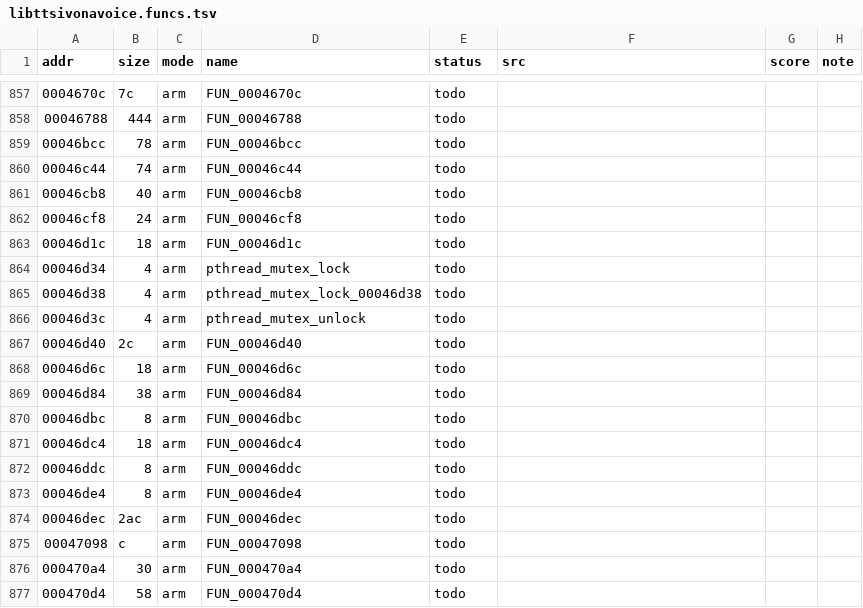
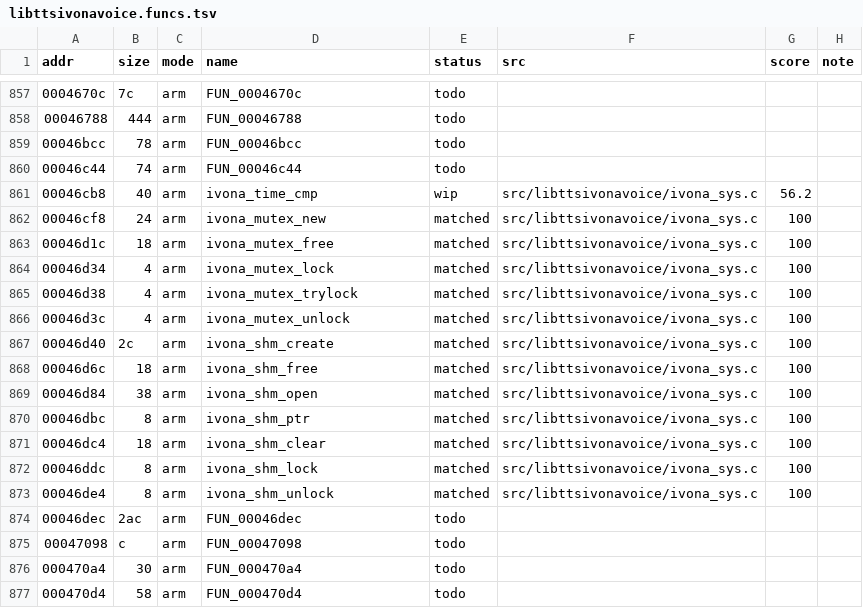
Before and after one commit to sweetbbak/open-ivona, a TSV file: symbols/libttsivonavoice.funcs.tsv, drawn as a sheet; only a part is shown, gaps mark what is left out.

```diff
--- a/symbols/libttsivonavoice.funcs.tsv
+++ b/symbols/libttsivonavoice.funcs.tsv
@@ -860,15 +860,15 @@ addr	size	mode	name	status	src	score	note
 00046c44	74	arm	FUN_00046c44	todo			
-00046cb8	40	arm	FUN_00046cb8	todo			
-00046cf8	24	arm	FUN_00046cf8	todo			
-00046d1c	18	arm	FUN_00046d1c	todo			
-00046d34	4	arm	pthread_mutex_lock	todo			
-00046d38	4	arm	pthread_mutex_lock_00046d38	todo			
-00046d3c	4	arm	pthread_mutex_unlock	todo			
-00046d40	2c	arm	FUN_00046d40	todo			
-00046d6c	18	arm	FUN_00046d6c	todo			
-00046d84	38	arm	FUN_00046d84	todo			
-00046dbc	8	arm	FUN_00046dbc	todo			
-00046dc4	18	arm	FUN_00046dc4	todo			
-00046ddc	8	arm	FUN_00046ddc	todo			
-00046de4	8	arm	FUN_00046de4	todo			
+00046cb8	40	arm	ivona_time_cmp	wip	src/libttsivonavoice/ivona_sys.c	56.2	
+00046cf8	24	arm	ivona_mutex_new	matched	src/libttsivonavoice/ivona_sys.c	100	
+00046d1c	18	arm	ivona_mutex_free	matched	src/libttsivonavoice/ivona_sys.c	100	
+00046d34	4	arm	ivona_mutex_lock	matched	src/libttsivonavoice/ivona_sys.c	100	
+00046d38	4	arm	ivona_mutex_trylock	matched	src/libttsivonavoice/ivona_sys.c	100	
+00046d3c	4	arm	ivona_mutex_unlock	matched	src/libttsivonavoice/ivona_sys.c	100	
+00046d40	2c	arm	ivona_shm_create	matched	src/libttsivonavoice/ivona_sys.c	100	
+00046d6c	18	arm	ivona_shm_free	matched	src/libttsivonavoice/ivona_sys.c	100	
+00046d84	38	arm	ivona_shm_open	matched	src/libttsivonavoice/ivona_sys.c	100	
+00046dbc	8	arm	ivona_shm_ptr	matched	src/libttsivonavoice/ivona_sys.c	100	
+00046dc4	18	arm	ivona_shm_clear	matched	src/libttsivonavoice/ivona_sys.c	100	
+00046ddc	8	arm	ivona_shm_lock	matched	src/libttsivonavoice/ivona_sys.c	100	
+00046de4	8	arm	ivona_shm_unlock	matched	src/libttsivonavoice/ivona_sys.c	100	
 00046dec	2ac	arm	FUN_00046dec	todo			
```
Also changed, not shown: 1 other file.
